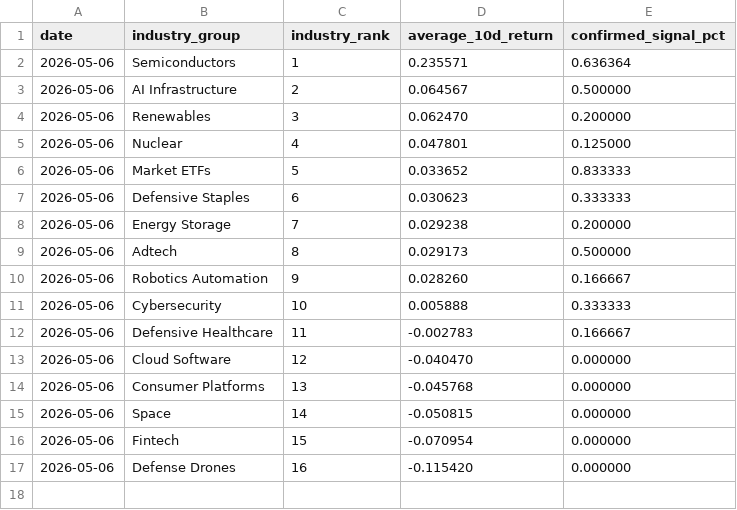
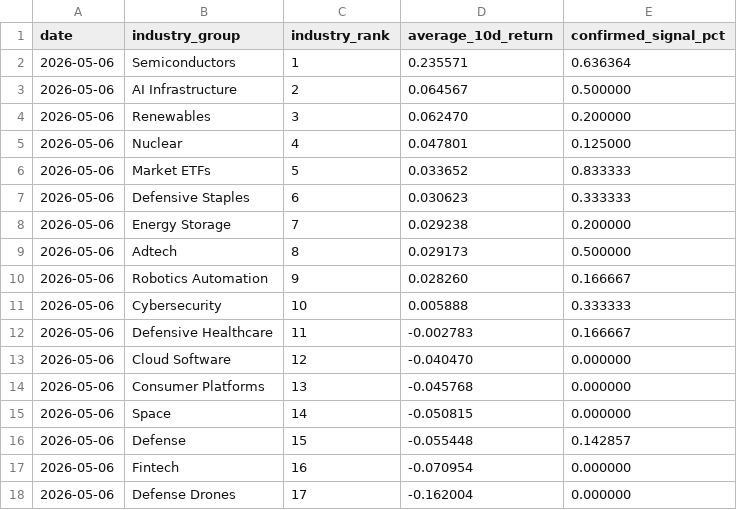
Before and after one commit to Dokal5/market-regime-monitor, a CSV file: outputs/history/industry_rotation_history.csv, drawn as a sheet.

```diff
--- a/outputs/history/industry_rotation_history.csv
+++ b/outputs/history/industry_rotation_history.csv
@@ -15,3 +15,4 @@ date,industry_group,industry_rank,average_10d_return,confirmed_signal_pct
 2026-05-06,Space,14,-0.050815,0.000000
-2026-05-06,Fintech,15,-0.070954,0.000000
-2026-05-06,Defense Drones,16,-0.115420,0.000000
+2026-05-06,Defense,15,-0.055448,0.142857
+2026-05-06,Fintech,16,-0.070954,0.000000
+2026-05-06,Defense Drones,17,-0.162004,0.000000
```
Also changed, not shown: outputs/history/2026-05-06/industry_momentum.csv, outputs/history/2026-05-06/ticker_momentum.csv, 4 other files.
